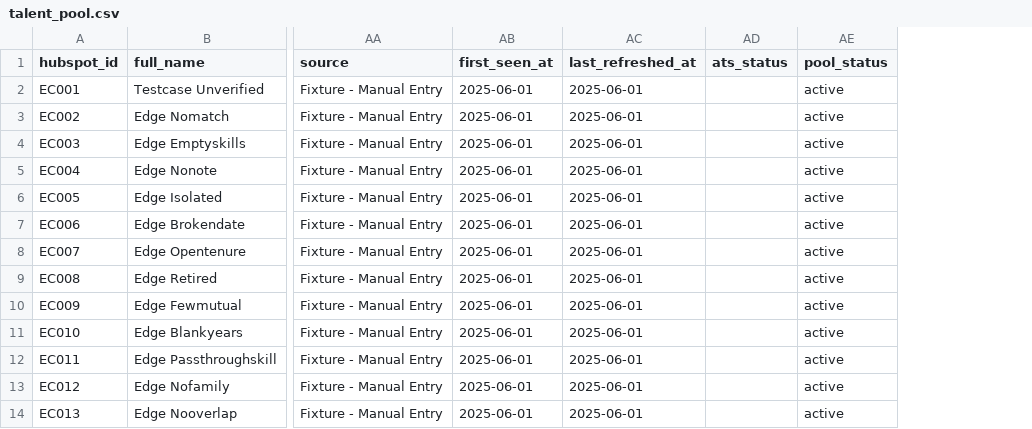
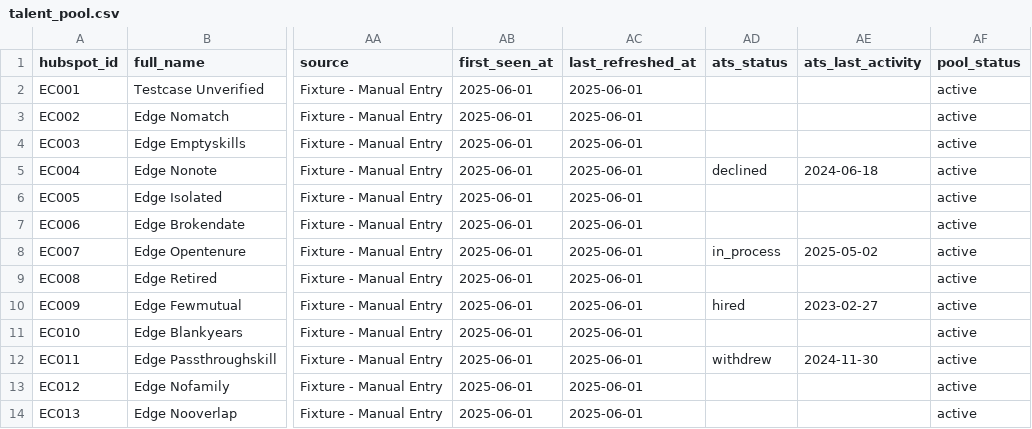
Before and after one commit to MayNimni/recruitment-task, a CSV file: pool/edge_cases/talent_pool.csv, drawn as a sheet; only a part is shown, gaps mark what is left out; the diff names each change by its address in the sheet, - before the commit and + after, or states it on an @@ line.

```diff
--- a/pool/edge_cases/talent_pool.csv
+++ b/pool/edge_cases/talent_pool.csv
+column AE (ats_last_activity), rows 5-12: 2024-06-18 |  |  | 2025-05-02 |  | 2023-02-27 |  | 2024-11-30
-AD5 (ats_status): (empty)
+AD5 (ats_status): declined
-AD8 (ats_status): (empty)
+AD8 (ats_status): in_process
-AD10 (ats_status): (empty)
+AD10 (ats_status): hired
-AD12 (ats_status): (empty)
+AD12 (ats_status): withdrew
```
Also changed, not shown: output/JOB001_matches.csv, output/JOB002_matches.csv, 18 other files.
